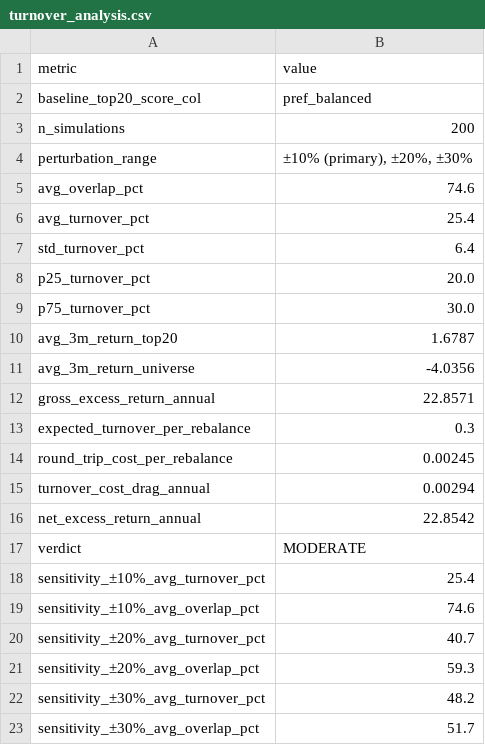
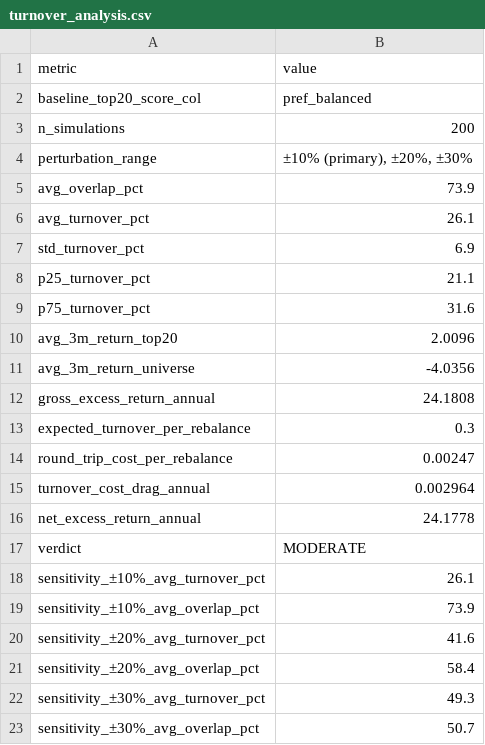
Before and after one commit to Shashwat1729/esg-hybrid-index, a CSV file: reports/tables/turnover_analysis.csv, drawn as a sheet.

```diff
--- a/reports/tables/turnover_analysis.csv
+++ b/reports/tables/turnover_analysis.csv
@@ -4,20 +4,20 @@ n_simulations,200
 perturbation_range,"±10% (primary), ±20%, ±30%"
-avg_overlap_pct,74.6
-avg_turnover_pct,25.4
-std_turnover_pct,6.4
-p25_turnover_pct,20.0
-p75_turnover_pct,30.0
-avg_3m_return_top20,1.6787
+avg_overlap_pct,73.9
+avg_turnover_pct,26.1
+std_turnover_pct,6.9
+p25_turnover_pct,21.1
+p75_turnover_pct,31.6
+avg_3m_return_top20,2.0096
 avg_3m_return_universe,-4.0356
-gross_excess_return_annual,22.8571
+gross_excess_return_annual,24.1808
 expected_turnover_per_rebalance,0.3
-round_trip_cost_per_rebalance,0.00245
-turnover_cost_drag_annual,0.00294
-net_excess_return_annual,22.8542
+round_trip_cost_per_rebalance,0.00247
+turnover_cost_drag_annual,0.002964
+net_excess_return_annual,24.1778
 verdict,MODERATE
-sensitivity_±10%_avg_turnover_pct,25.4
-sensitivity_±10%_avg_overlap_pct,74.6
-sensitivity_±20%_avg_turnover_pct,40.7
-sensitivity_±20%_avg_overlap_pct,59.3
-sensitivity_±30%_avg_turnover_pct,48.2
-sensitivity_±30%_avg_overlap_pct,51.7
+sensitivity_±10%_avg_turnover_pct,26.1
+sensitivity_±10%_avg_overlap_pct,73.9
+sensitivity_±20%_avg_turnover_pct,41.6
+sensitivity_±20%_avg_overlap_pct,58.4
+sensitivity_±30%_avg_turnover_pct,49.3
+sensitivity_±30%_avg_overlap_pct,50.7
```
Also changed, not shown: data/processed/clean_data.csv, data/processed/indexed_data.csv, 50 other files.
